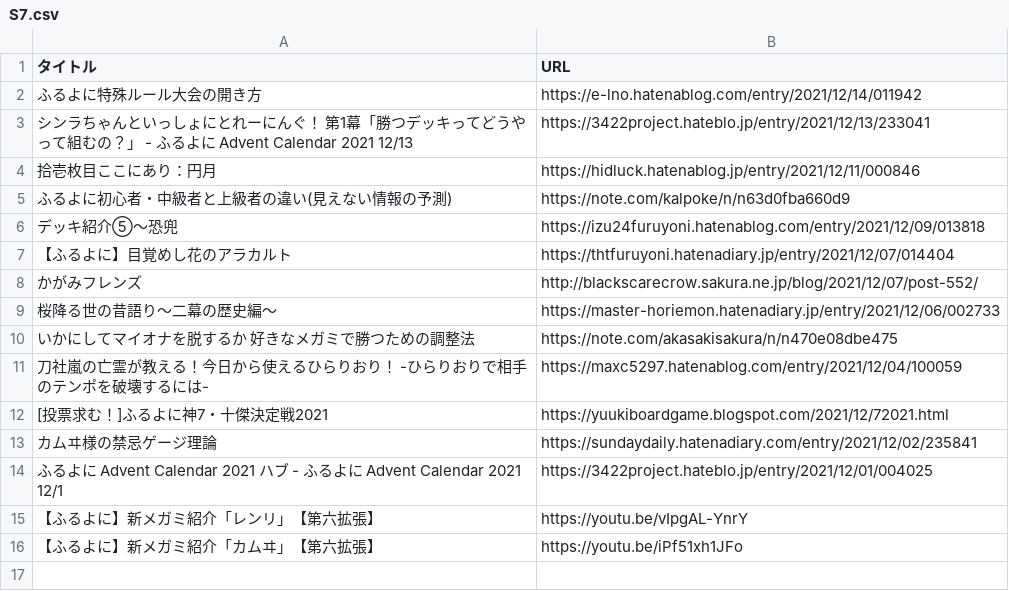
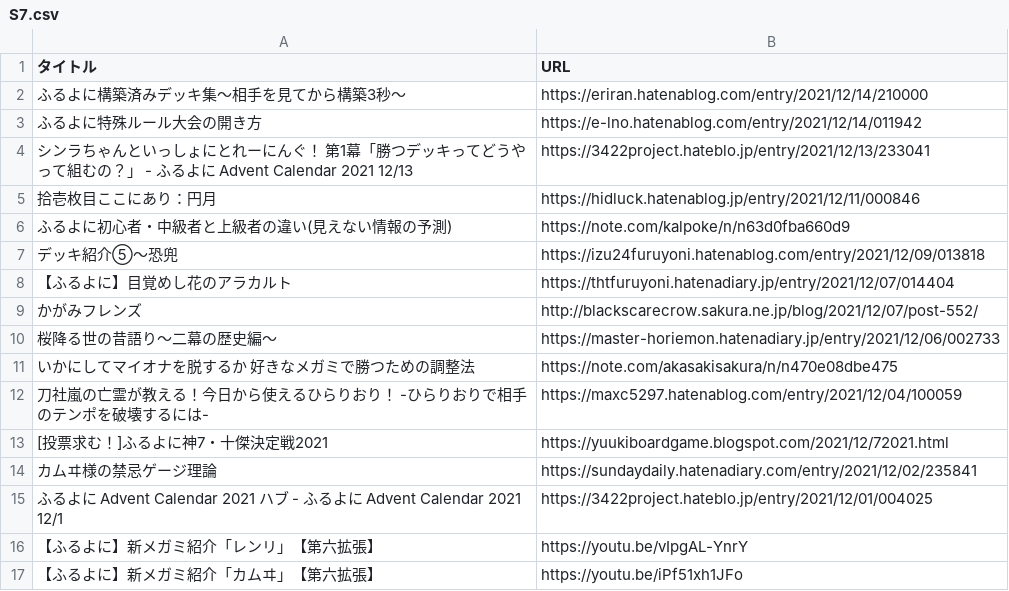
Before and after one commit to rhymof/furuyoni-post-list, a CSV file: S7.csv, drawn as a sheet; the diff names each change by its address in the sheet, - before the commit and + after, or states it on an @@ line.

Commit message:
構築済み

```diff
--- a/S7.csv
+++ b/S7.csv
+row 2: ふるよに構築済みデッキ集～相手を見てから構築3秒～ | https://eriran.hatenablog.com/entry/2021/12/14/210000
```
